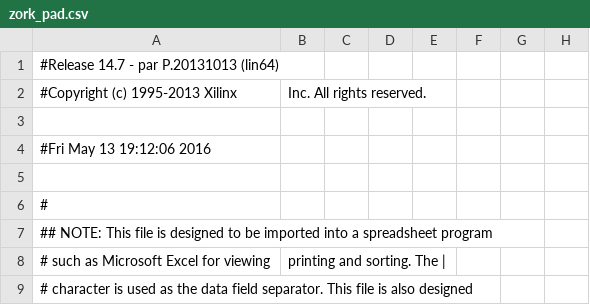
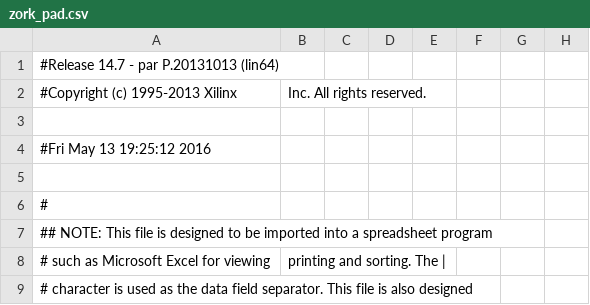
Before and after one commit to a-rmz/zork-xxviii, a CSV file: zork_pad.csv, drawn as a sheet; only a part is shown; the diff names each change by its address in the sheet, - before the commit and + after, or states it on an @@ line.

```diff
--- a/zork_pad.csv
+++ b/zork_pad.csv
-A4: #Fri May 13 19:12:06 2016
+A4: #Fri May 13 19:25:12 2016
```
Also changed, not shown: 52 other files.
